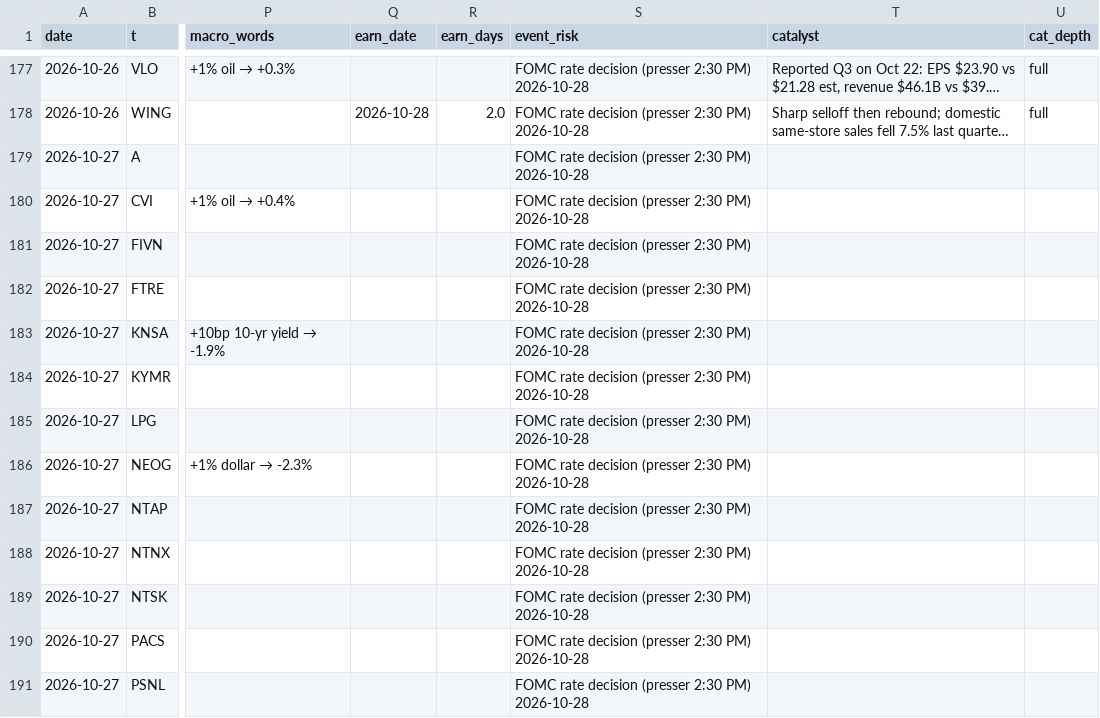
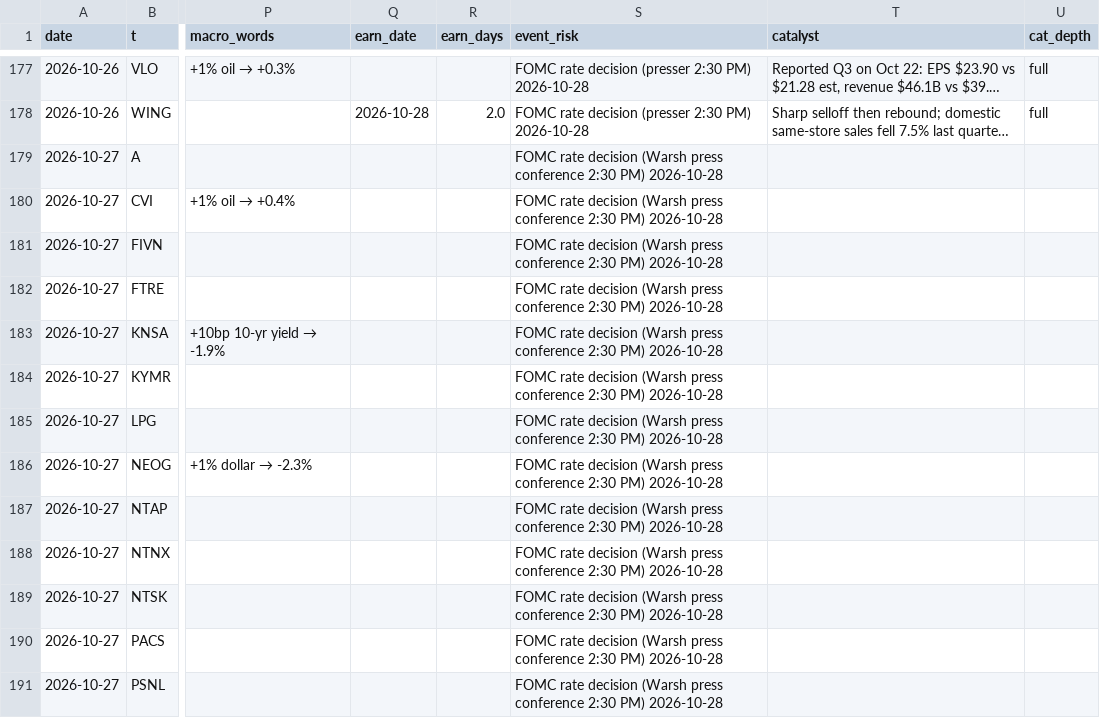
Before and after one commit to az123-stack/breadth-monitor, a CSV file: data/decision_log.csv, drawn as a sheet; only a part is shown, gaps mark what is left out; long unchanged cells end in …; the diff covers the shown part only; the diff names each change by its address in the sheet, - before the commit and + after, or states it on an @@ line.

Commit message:
Rebuild with agent input (macro_brief)

```diff
--- a/data/decision_log.csv
+++ b/data/decision_log.csv
-S179:S191 (event_risk): …rate decision (presser 2:30 PM)…
+S179:S191 (event_risk): …rate decision (Warsh press conference 2:30 PM)…
```
Also changed, not shown: 12 edited cells elsewhere in this file, 2 other files.
